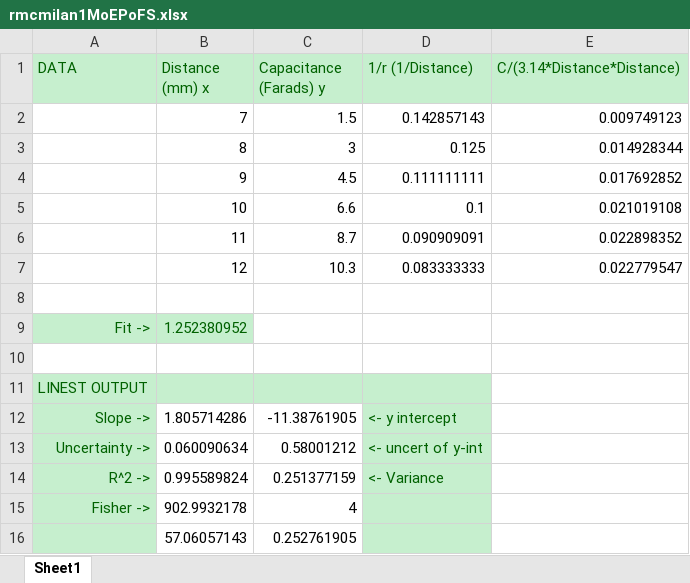
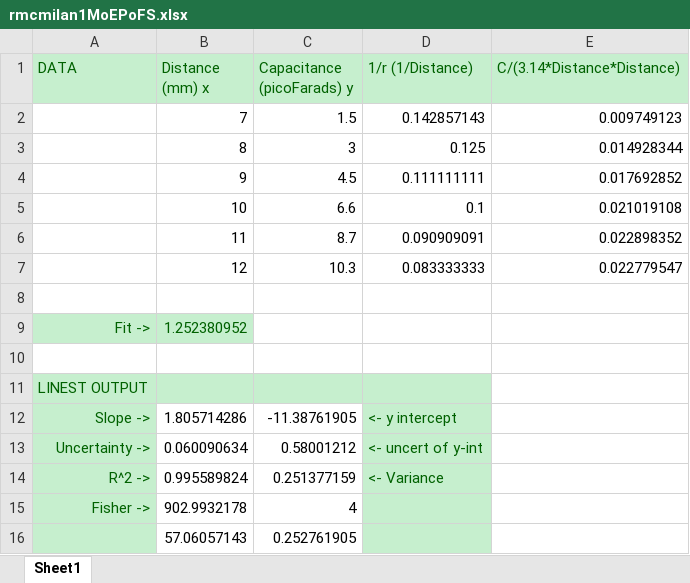
Before and after one commit to Arturok/PHY2049, an Excel workbook: LAB/Assignments/rmcmilan1MoEPoFS.xlsx, sheet Sheet1, drawn as a sheet; values as stored, in another font and other column widths than the file's, no borders; charts and pictures not drawn; the diff names each change by its address in the sheet, - before the commit and + after, or states it on an @@ line.

Commit message:
update to picoFarads  Changes to be committed: 	modified:   LAB/Assignments/rmcmilan1MoEPoFS.xlsx 	modified:   LAB/Assignments/rmcmillan1MoEPoFSpace.docx 	modified:   LAB/Assignments/rmcmillan1MoEPoFSpace.pdf

```diff
--- a/LAB/Assignments/rmcmilan1MoEPoFS.xlsx (sheet Sheet1)
+++ b/LAB/Assignments/rmcmilan1MoEPoFS.xlsx (sheet Sheet1)
-C1: Capacitance (Farads) y
+C1: Capacitance (picoFarads) y
```
Also changed, not shown: charts or pictures, 2 other files.
